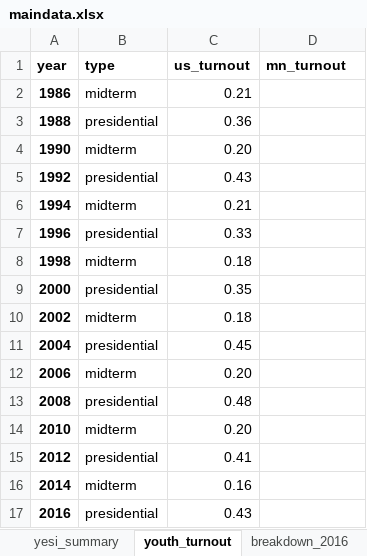
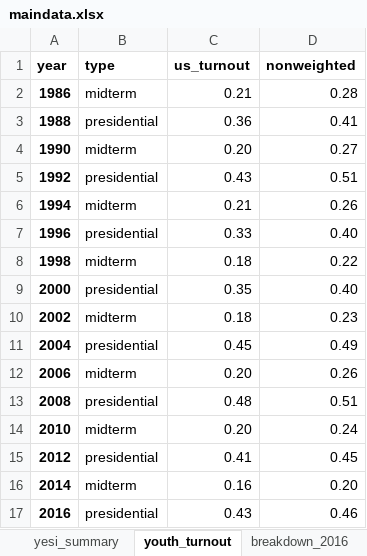
Before and after one commit to striblab/20180427-yesi, an Excel workbook: build/data/maindata.xlsx, sheet youth_turnout, drawn as a sheet; values as stored, in another font and other column widths than the file's, no borders; the diff names each change by its address in the sheet, - before the commit and + after, or states it on an @@ line.

```diff
--- a/build/data/maindata.xlsx (sheet youth_turnout)
+++ b/build/data/maindata.xlsx (sheet youth_turnout)
-D1: mn_turnout
+D1: nonweighted
-D2 (nonweighted): (empty)
+D2 (nonweighted): 0.28
-D3 (nonweighted): (empty)
+D3 (nonweighted): 0.41
-D4 (nonweighted): (empty)
+D4 (nonweighted): 0.27
-D5 (nonweighted): (empty)
+D5 (nonweighted): 0.51
-D6 (nonweighted): (empty)
+D6 (nonweighted): 0.26
-D7 (nonweighted): (empty)
+D7 (nonweighted): 0.40
-D8 (nonweighted): (empty)
+D8 (nonweighted): 0.22
-D9 (nonweighted): (empty)
+D9 (nonweighted): 0.40
-D10 (nonweighted): (empty)
+D10 (nonweighted): 0.23
-D11 (nonweighted): (empty)
+D11 (nonweighted): 0.49
-D12 (nonweighted): (empty)
+D12 (nonweighted): 0.26
-D13 (nonweighted): (empty)
+D13 (nonweighted): 0.51
-D14 (nonweighted): (empty)
+D14 (nonweighted): 0.24
-D15 (nonweighted): (empty)
+D15 (nonweighted): 0.45
-D16 (nonweighted): (empty)
+D16 (nonweighted): 0.20
-D17 (nonweighted): (empty)
+D17 (nonweighted): 0.46
```
Also changed, not shown: sheet breakdown_2016, 10 other files.
